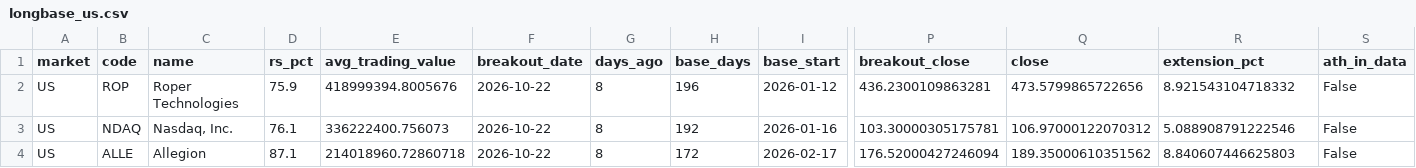
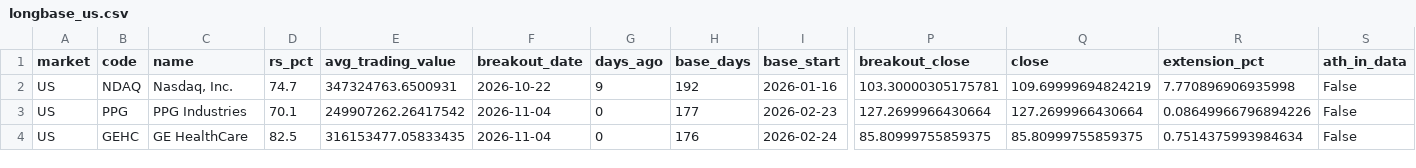
Before and after one commit to gatbatanic-eng/sepa-screener, a CSV file: output/longbase/longbase_us.csv, drawn as a sheet; only a part is shown, gaps mark what is left out; removed rows and columns are numbered as before the commit, all else as after; rows hold the shown columns only; the diff names each change by its address in the sheet, - before the commit and + after, or states it on an @@ line.

```diff
--- a/output/longbase/longbase_us.csv
+++ b/output/longbase/longbase_us.csv
-row 2: US | ROP | Roper Technologies | 75.9 | 418999394.8005676 | 2026-10-22 | 8 | 196 | 2026-01-12 | 436.2300109863281 | 473.5799865722656 | 8.921543104718332 | False
-D2 (rs_pct): 76.1
+D2 (rs_pct): 74.7
-E2 (avg_trading_value): 336222400.756073
+E2 (avg_trading_value): 347324763.6500931
-G2 (days_ago): 8
+G2 (days_ago): 9
-Q2 (close): 106.97000122070312
+Q2 (close): 109.69999694824219
-R2 (extension_pct): 5.088908791222546
+R2 (extension_pct): 7.770896906935998
-row 4: US | ALLE | Allegion | 87.1 | 214018960.72860718 | 2026-10-22 | 8 | 172 | 2026-02-17 | 176.52000427246094 | 189.35000610351562 | 8.840607446625803 | False
+row 3: US | PPG | PPG Industries | 70.1 | 249907262.26417542 | 2026-11-04 | 0 | 177 | 2026-02-23 | 127.2699966430664 | 127.2699966430664 | 0.08649966796894226 | False
+row 4: US | GEHC | GE HealthCare | 82.5 | 316153477.05833435 | 2026-11-04 | 0 | 176 | 2026-02-24 | 85.80999755859375 | 85.80999755859375 | 0.7514375993984634 | False
```
Also changed, not shown: 2 other files.
